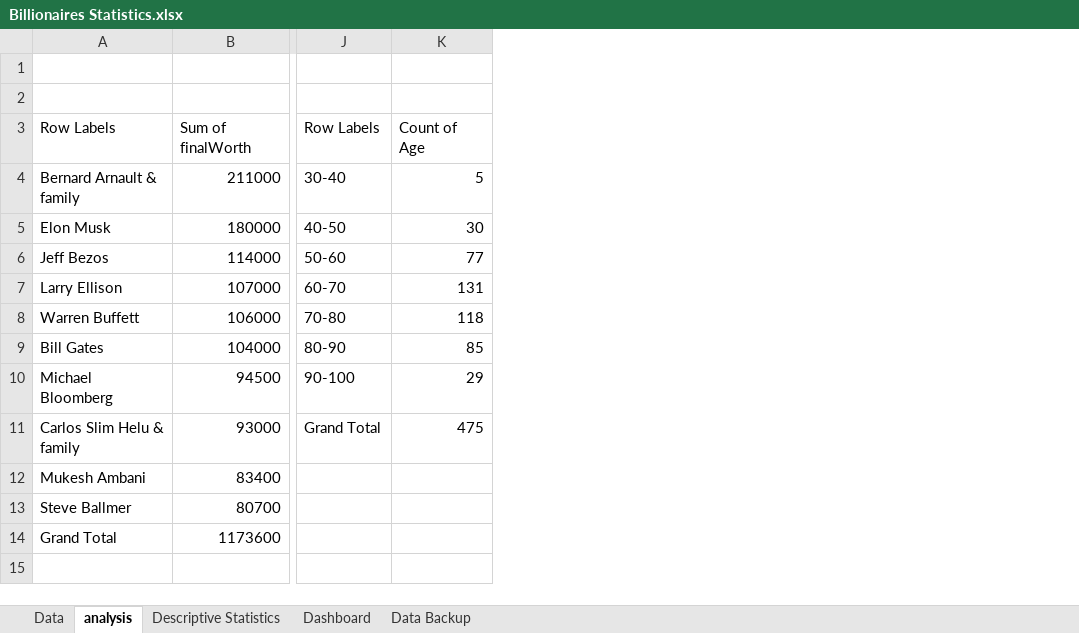
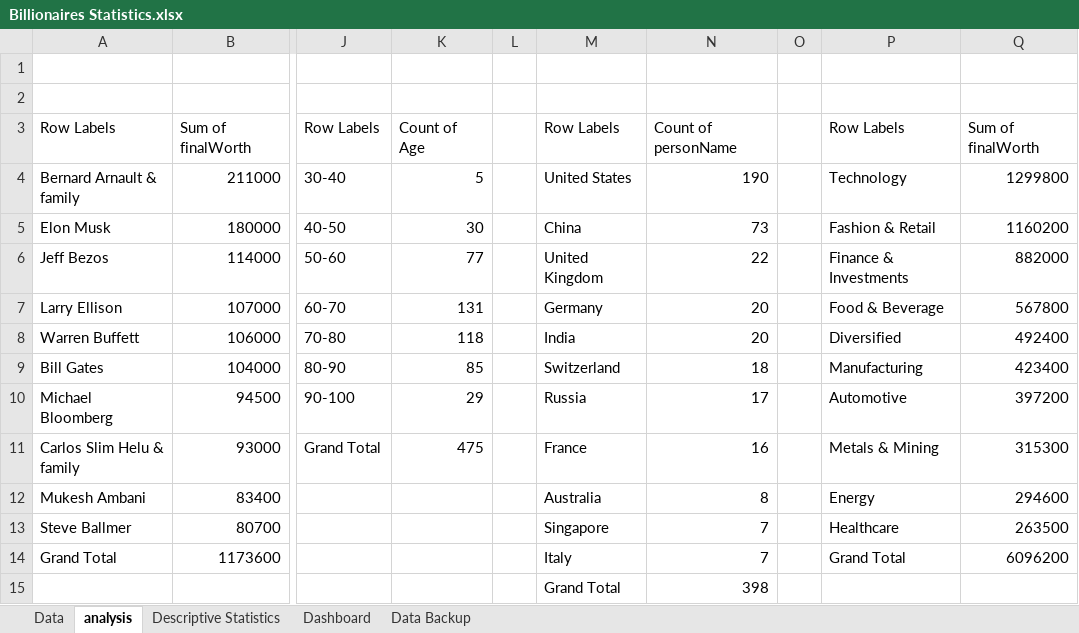
Before and after one commit to WalaaAlzahrani/My-tech-journey, an Excel workbook: Global Wealth Analysis/Billionaires Statistics.xlsx, sheet analysis, drawn as a sheet; only a part is shown, gaps mark what is left out; values as stored, in another font and other column widths than the file's, no borders; charts and pictures not drawn; rows hold the shown columns only; the diff names each change by its address in the sheet, - before the commit and + after, or states it on an @@ line.

```diff
--- a/Global Wealth Analysis/Billionaires Statistics.xlsx (sheet analysis)
+++ b/Global Wealth Analysis/Billionaires Statistics.xlsx (sheet analysis)
+column L, empty
+column M, rows 3-14: Row Labels | United States | China | United Kingdom | Germany | India | Switzerland | Russia | France | Australia | Singapore | Italy
+column N, rows 3-14: Count of personName | 190 | 73 | 22 | 20 | 20 | 18 | 17 | 16 | 8 | 7 | 7
+column O, empty
+column P, rows 3-14: Row Labels | Technology | Fashion & Retail | Finance & Investments | Food & Beverage | Diversified | Manufacturing | Automotive | Metals & Mining | Energy | Healthcare | Grand Total
+column Q, rows 3-14: Sum of finalWorth | 1299800 | 1160200 | 882000 | 567800 | 492400 | 423400 | 397200 | 315300 | 294600 | 263500 | 6096200
+row 15:  |  |  |  |  | Grand Total | 398
```
Also changed, not shown: sheet Data, sheet Dashboard, charts or pictures.
